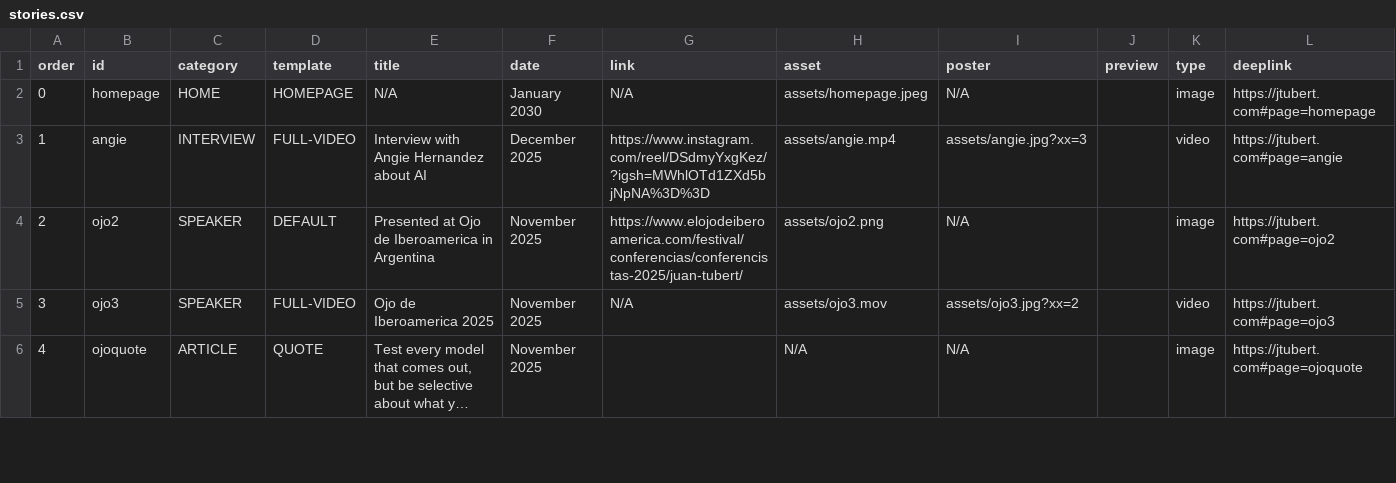
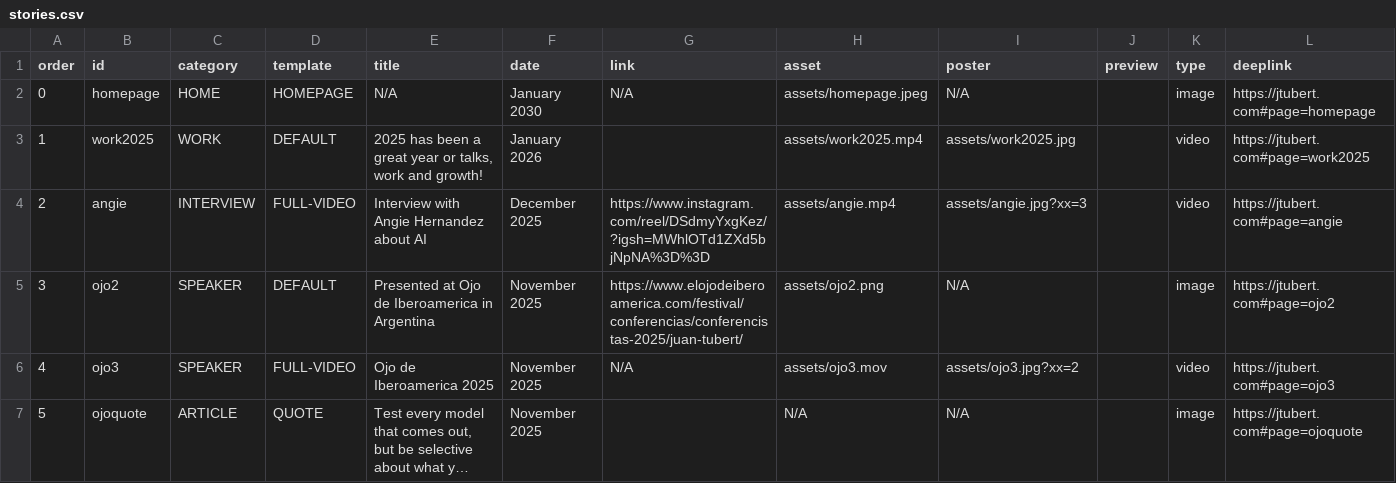
Before and after one commit to jtubert/jtubert.github.io, a CSV file: _data/stories.csv, drawn as a sheet; only a part is shown; long unchanged cells end in …; addresses are those after the commit; the diff names each change by its address in the sheet, - before the commit and + after, or states it on an @@ line.

```diff
--- a/_data/stories.csv
+++ b/_data/stories.csv
+row 3: 1 | work2025 | WORK | DEFAULT | 2025 has been a great year or talks, work and growth! | January 2026 |  | assets/work2025.mp4 | assets/work2025.jpg |  | video | https://jtubert.com#page=work2025
@@ column A (order) renumbered from row 4 down @@
```
Also changed, not shown: 5 other files.
